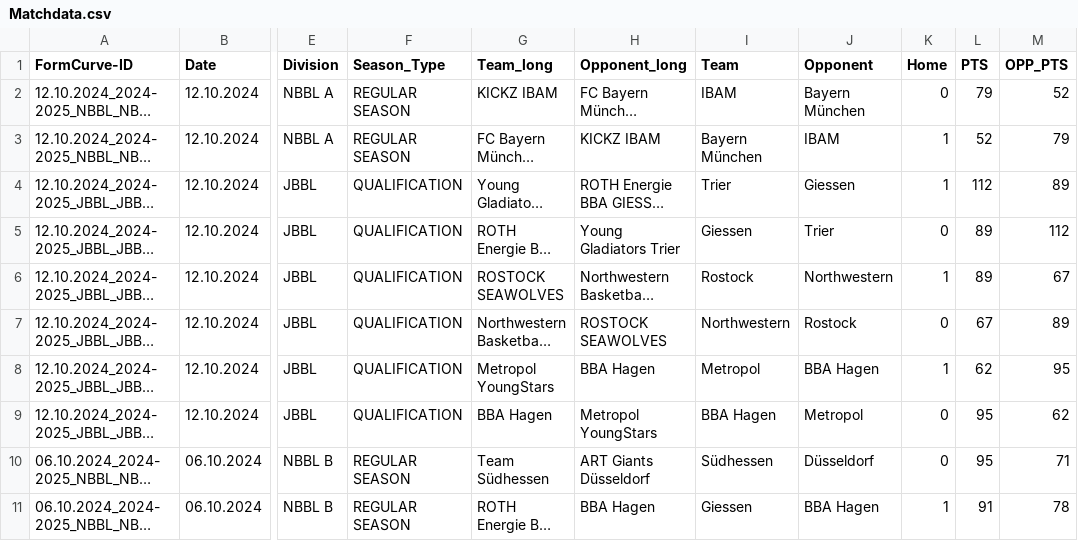
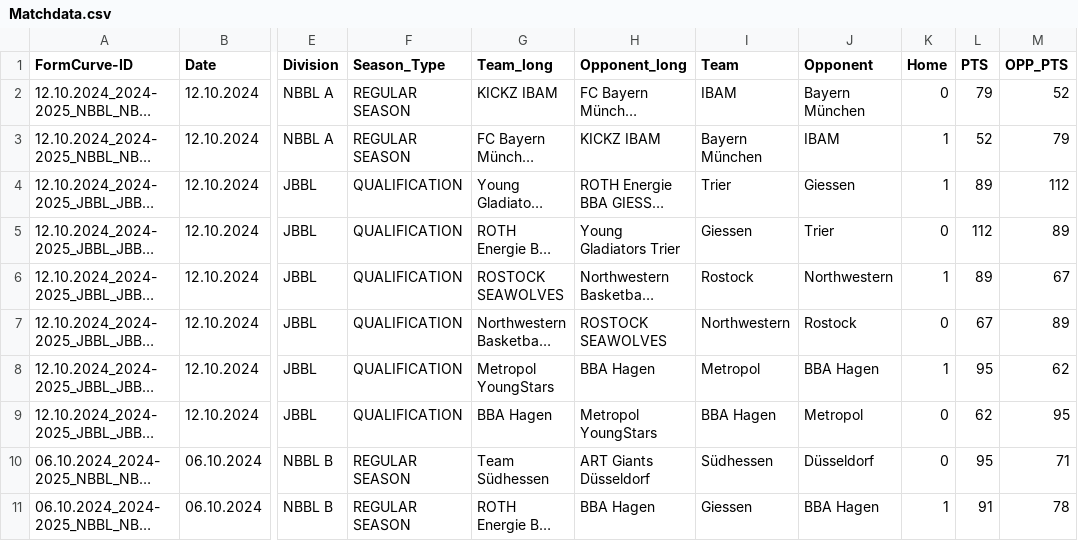
Before and after one commit to Lurppi/basketball-stats, a CSV file: backend/data/Matchdata.csv, drawn as a sheet; only a part is shown, gaps mark what is left out; long unchanged cells end in …; the diff names each change by its address in the sheet, - before the commit and + after, or states it on an @@ line.

```diff
--- a/backend/data/Matchdata.csv
+++ b/backend/data/Matchdata.csv
-L4 (PTS): 112
+L4 (PTS): 89
-M4 (OPP_PTS): 89
+M4 (OPP_PTS): 112
-L5 (PTS): 89
+L5 (PTS): 112
-M5 (OPP_PTS): 112
+M5 (OPP_PTS): 89
-L8 (PTS): 62
+L8 (PTS): 95
-M8 (OPP_PTS): 95
+M8 (OPP_PTS): 62
-L9 (PTS): 95
+L9 (PTS): 62
-M9 (OPP_PTS): 62
+M9 (OPP_PTS): 95
```
Also changed, not shown: backend/data/TEAMS.csv, 1 other file.
